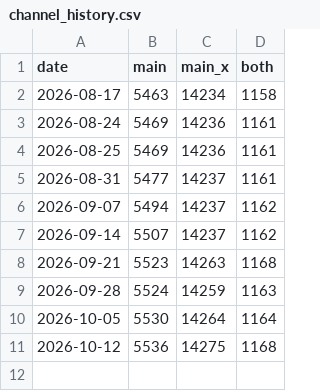
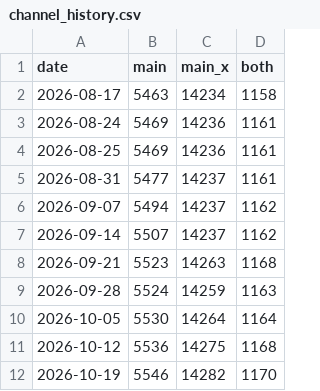
Before and after one commit to federicorubiano/anaconda-channel-repo, a CSV file: channel_history.csv, drawn as a sheet.

```diff
--- a/channel_history.csv
+++ b/channel_history.csv
@@ -11 +11,2 @@ date,main,main_x,both
 2026-10-12,5536,14275,1168
+2026-10-19,5546,14282,1170
```
Also changed, not shown: 3 other files.
